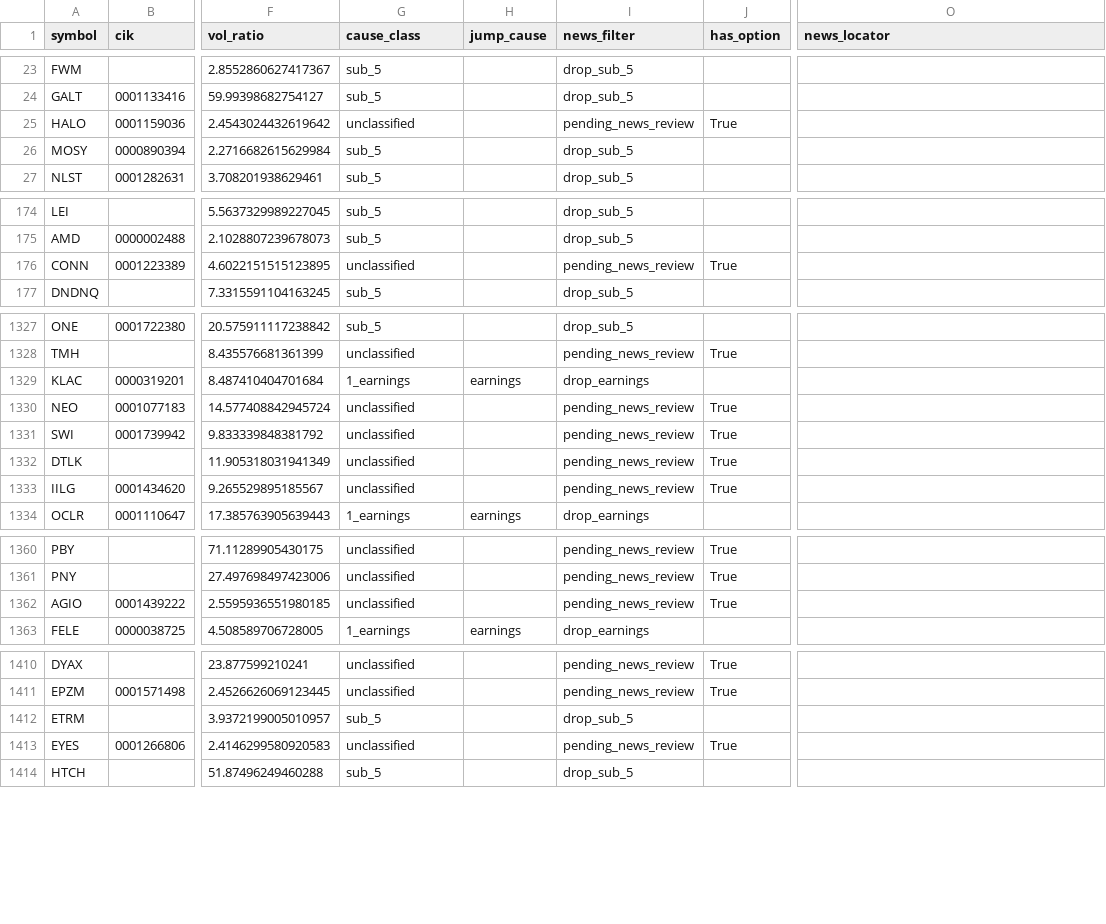
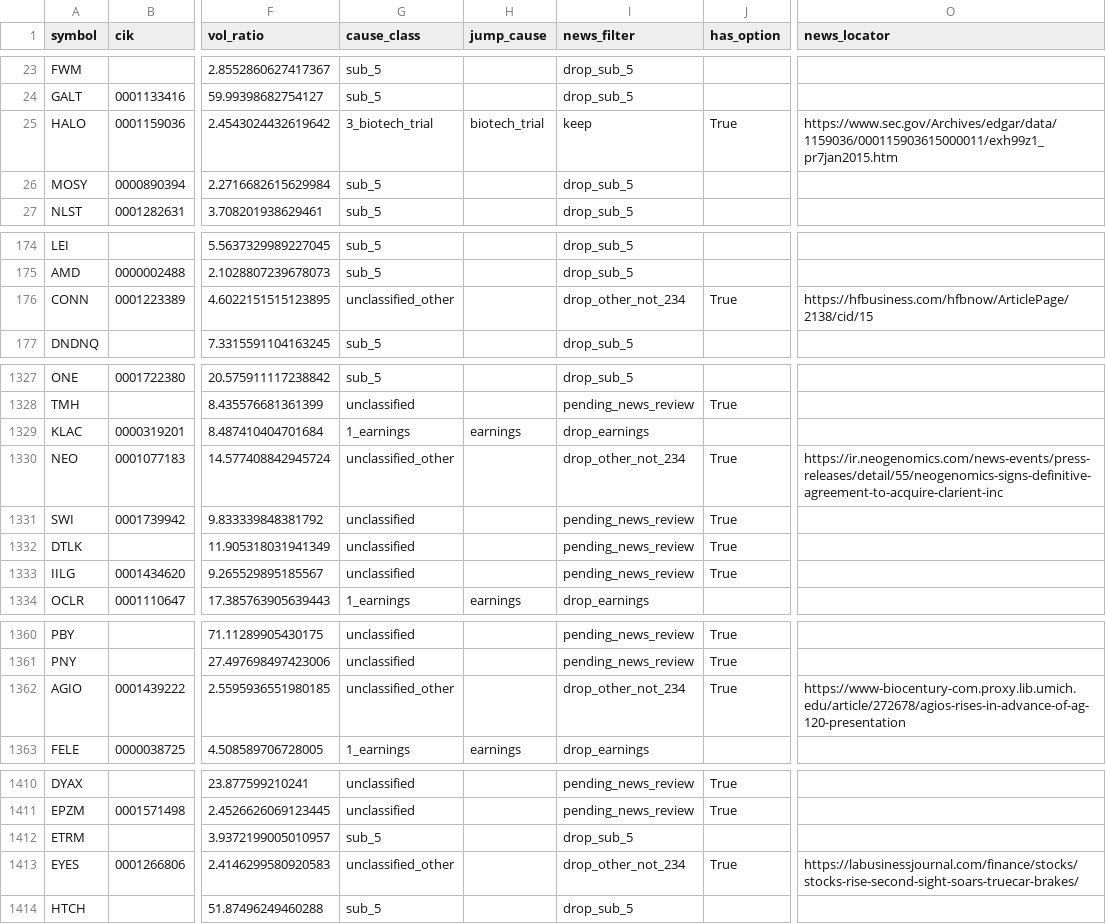
Before and after one commit to histidineARG/insider-option-patterns, a CSV file: results/price_jump_examine/jumps_2015-01-02_2015-12-31.csv, drawn as a sheet; only a part is shown, gaps mark what is left out; the diff covers the shown part only; the diff names each change by its address in the sheet, - before the commit and + after, or states it on an @@ line.

```diff
--- a/results/price_jump_examine/jumps_2015-01-02_2015-12-31.csv
+++ b/results/price_jump_examine/jumps_2015-01-02_2015-12-31.csv
-G25 (cause_class): unclassified
+G25 (cause_class): 3_biotech_trial
-H25 (jump_cause): (empty)
+H25 (jump_cause): biotech_trial
-I25 (news_filter): pending_news_review
+I25 (news_filter): keep
-O25 (news_locator): (empty)
+O25 (news_locator): https://www.sec.gov/Archives/edgar/data/1159036/000115903615000011/exh99z1_pr7jan2015.htm
-G176 (cause_class): unclassified
+G176 (cause_class): unclassified_other
-I176 (news_filter): pending_news_review
+I176 (news_filter): drop_other_not_234
-O176 (news_locator): (empty)
+O176 (news_locator): https://hfbusiness.com/hfbnow/ArticlePage/2138/cid/15
-G1330 (cause_class): unclassified
+G1330 (cause_class): unclassified_other
-I1330 (news_filter): pending_news_review
+I1330 (news_filter): drop_other_not_234
-O1330 (news_locator): (empty)
+O1330 (news_locator): https://ir.neogenomics.com/news-events/press-releases/detail/55/neogenomics-signs-definitive-agreement-to-acquire-clarient-inc
-G1362 (cause_class): unclassified
+G1362 (cause_class): unclassified_other
-I1362 (news_filter): pending_news_review
+I1362 (news_filter): drop_other_not_234
-O1362 (news_locator): (empty)
+O1362 (news_locator): https://www-biocentury-com.proxy.lib.umich.edu/article/272678/agios-rises-in-advance-of-ag-120-presentation
-G1413 (cause_class): unclassified
+G1413 (cause_class): unclassified_other
-I1413 (news_filter): pending_news_review
+I1413 (news_filter): drop_other_not_234
-O1413 (news_locator): (empty)
+O1413 (news_locator): https://labusinessjournal.com/finance/stocks/stocks-rise-second-sight-soars-truecar-brakes/
```
Also changed, not shown: 3 edited cells elsewhere in this file, results/price_jump_examine/jumps_2013-01-02_2014-12-31.csv, results/price_jump_examine/jumps_2016-01-04_2016-12-30.csv, 15 other files.
